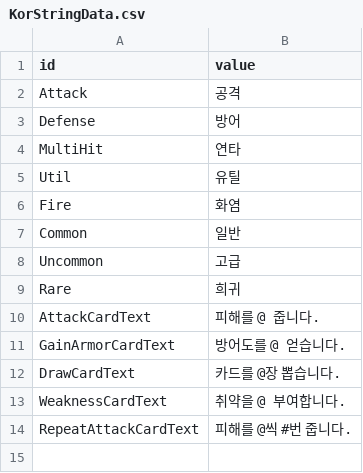
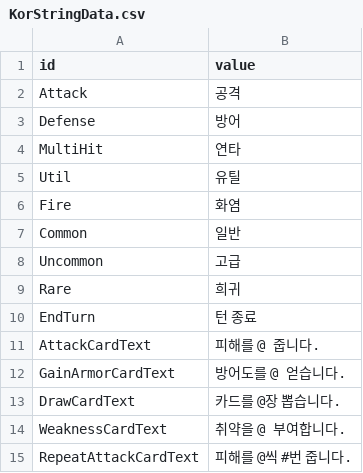
Before and after one commit to Devel-Rocket-ClassRoom/minigame-project-LteFroggy, a CSV file: Assets/Resources/Datas/StringTables/KorStringData.csv, drawn as a sheet; the diff names each change by its address in the sheet, - before the commit and + after, or states it on an @@ line.

Commit message:
feat(#73) : 턴 종료 버튼 텍스트 StringTable 연동
- 버튼 텍스트가 로컬라이제이션 파이프라인 밖에 하드코딩되어 있어 HUD 텍스트 일관성이 깨지던 문제 수정
- KorStringData.csv에 EndTurn 항목 추가
- 빌드 산출물 갱신 (폰트 아틀라스, 씬)

```diff
--- a/Assets/Resources/Datas/StringTables/KorStringData.csv
+++ b/Assets/Resources/Datas/StringTables/KorStringData.csv
+row 10: EndTurn | 턴 종료
```
Also changed, not shown: 5 other files.
